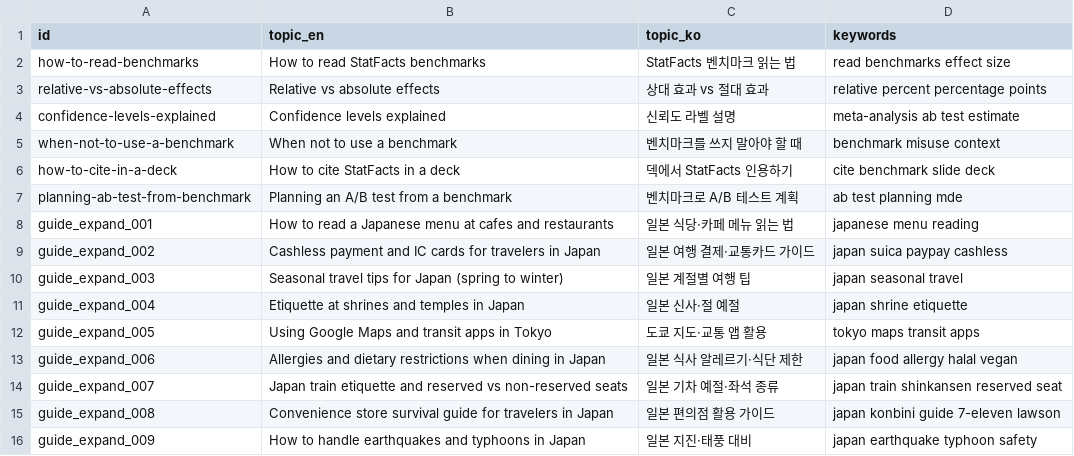
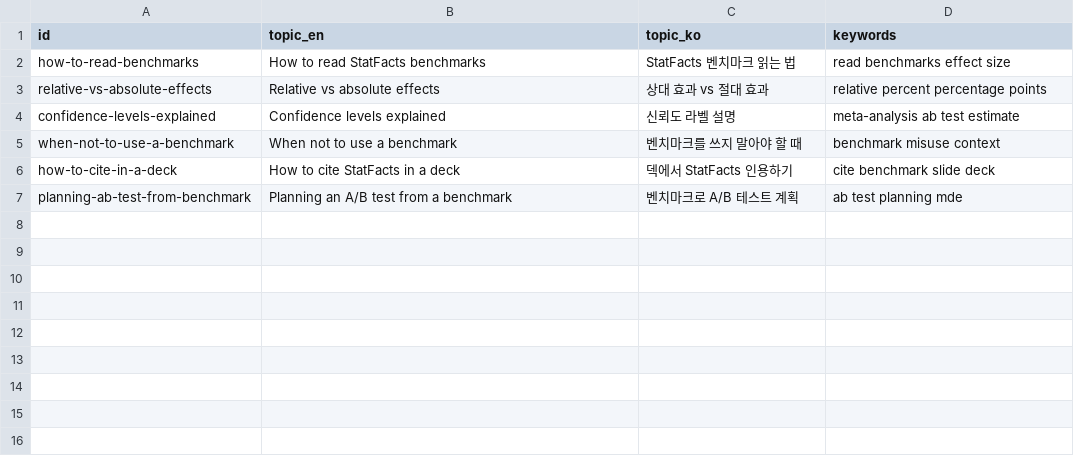
Before and after one commit to starful/statfacts, a CSV file: script/csv/guides.csv, drawn as a sheet.

```diff
--- a/script/csv/guides.csv
+++ b/script/csv/guides.csv
@@ -7,10 +7 @@ how-to-cite-in-a-deck,How to cite StatFacts in a deck,덱에서 StatFacts 인용
 planning-ab-test-from-benchmark,Planning an A/B test from a benchmark,벤치마크로 A/B 테스트 계획,ab test planning mde
-guide_expand_001,How to read a Japanese menu at cafes and restaurants,일본 식당·카페 메뉴 읽는 법,japanese menu reading
-guide_expand_002,Cashless payment and IC cards for travelers in Japan,일본 여행 결제·교통카드 가이드,japan suica paypay cashless
-guide_expand_003,Seasonal travel tips for Japan (spring to winter),일본 계절별 여행 팁,japan seasonal travel
-guide_expand_004,Etiquette at shrines and temples in Japan,일본 신사·절 예절,japan shrine etiquette
-guide_expand_005,Using Google Maps and transit apps in Tokyo,도쿄 지도·교통 앱 활용,tokyo maps transit apps
-guide_expand_006,Allergies and dietary restrictions when dining in Japan,일본 식사 알레르기·식단 제한,japan food allergy halal vegan
-guide_expand_007,Japan train etiquette and reserved vs non-reserved seats,일본 기차 예절·좌석 종류,japan train shinkansen reserved seat
-guide_expand_008,Convenience store survival guide for travelers in Japan,일본 편의점 활용 가이드,japan konbini guide 7-eleven lawson
-guide_expand_009,How to handle earthquakes and typhoons in Japan,일본 지진·태풍 대비,japan earthquake typhoon safety
```
Also changed, not shown: 4 other files.
